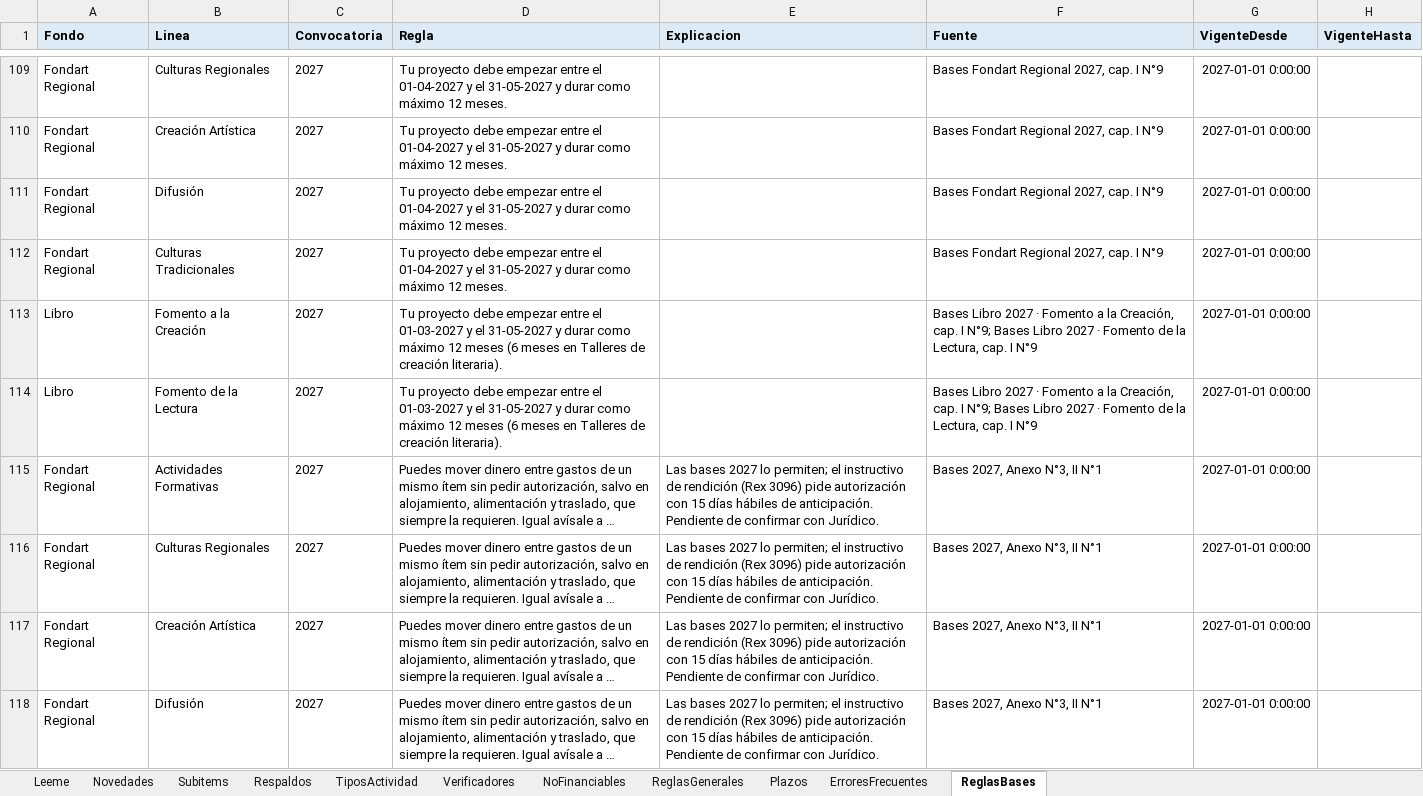
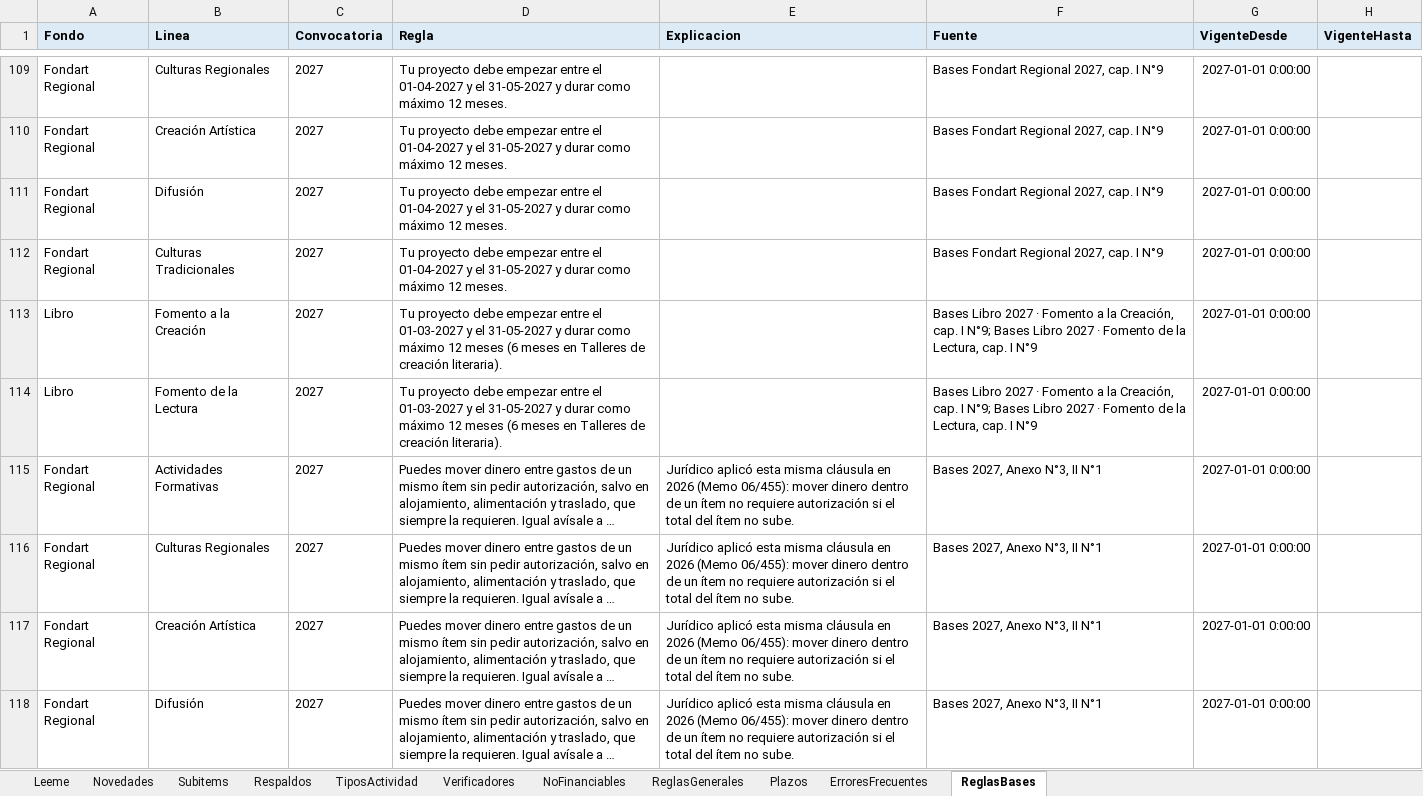
Before and after one commit to georgeaguilera/guia-rendicion-reglas, an Excel workbook: reglas.xlsx, sheet ReglasBases, drawn as a sheet; only a part is shown, gaps mark what is left out; long unchanged cells end in …; values as stored, in another font and other column widths than the file's, no borders; the diff covers the shown part only; the diff names each change by its address in the sheet, - before the commit and + after, or states it on an @@ line.

Commit message:
Reglas v4 (22-10-2026): documentos de Biblioteca Transferencias (SISREC según la norma, cambios dentro de un ítem, fuerza mayor y otros)

```diff
--- a/reglas.xlsx (sheet ReglasBases)
+++ b/reglas.xlsx (sheet ReglasBases)
-E115:E118 (Explicacion): Las bases 2027 lo permiten; el instructivo de rendición (Rex 3096) pide autorización con 15 días hábiles de anticipación. Pendiente de confirmar con Jurídico.
+E115:E118 (Explicacion): Jurídico aplicó esta misma cláusula en 2026 (Memo 06/455): mover dinero dentro de un ítem no requiere autorización si el total del ítem no sube.
```
Also changed, not shown: 3 edited cells elsewhere in this sheet, sheet ReglasGenerales, sheet Novedades, sheet Leeme, sheet Respaldos, sheet Plazos.
